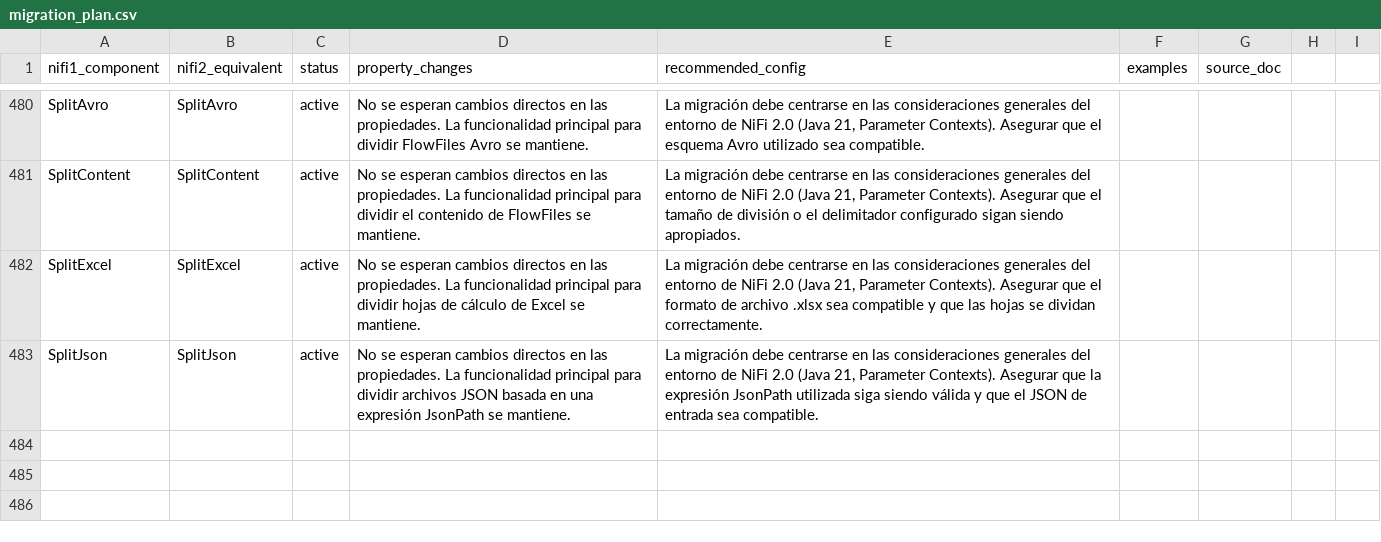
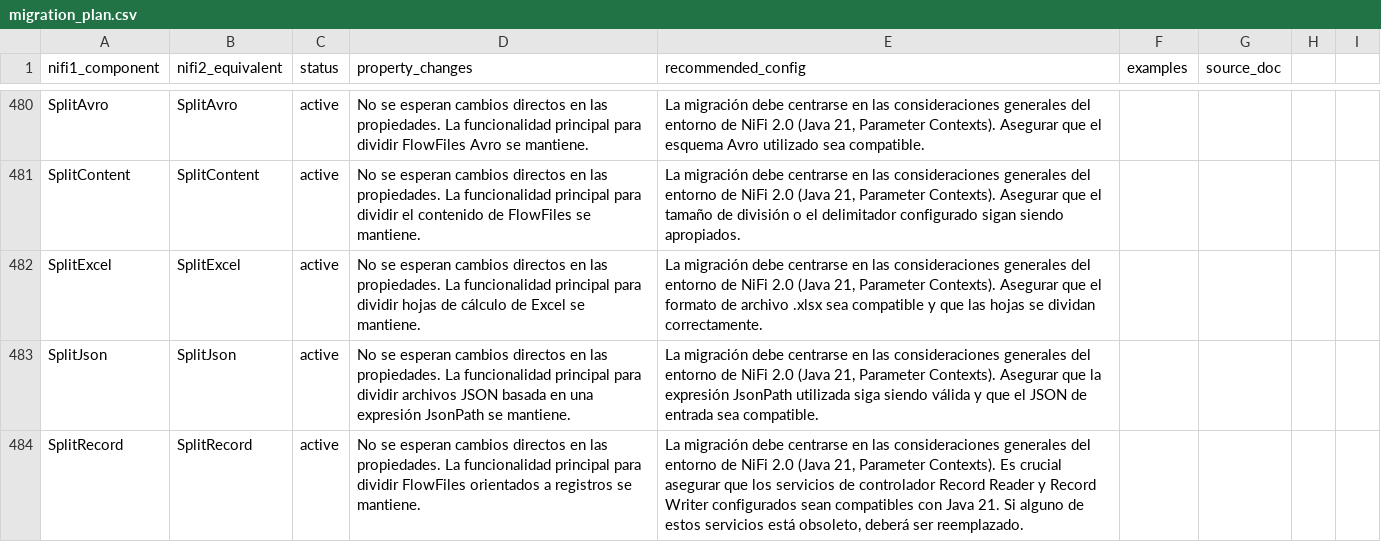
Before and after one commit to Bootcamp-IA-P4/nifi-migrator-ai, a CSV file: backend/data/migration_plan.csv, drawn as a sheet; only a part is shown, gaps mark what is left out.

Commit message:
feat: Add migration details for SplitRecord

```diff
--- a/backend/data/migration_plan.csv
+++ b/backend/data/migration_plan.csv
@@ -483 +483,2 @@ SplitExcel,SplitExcel,active,"No se esperan cambios directos en las propiedades.
 SplitJson,SplitJson,active,"No se esperan cambios directos en las propiedades. La funcionalidad principal para dividir archivos JSON basada en una expresión JsonPath se mantiene.","La migración debe centrarse en las consideraciones generales del entorno de NiFi 2.0 (Java 21, Parameter Contexts). Asegurar que la expresión JsonPath utilizada siga siendo válida y que el JSON de entrada sea compatible."
+SplitRecord,SplitRecord,active,"No se esperan cambios directos en las propiedades. La funcionalidad principal para dividir FlowFiles orientados a registros se mantiene.","La migración debe centrarse en las consideraciones generales del entorno de NiFi 2.0 (Java 21, Parameter Contexts). Es crucial asegurar que los servicios de controlador Record Reader y Record Writer configurados sean compatibles con Java 21. Si alguno de estos servicios está obsoleto, deberá ser reemplazado."
```
